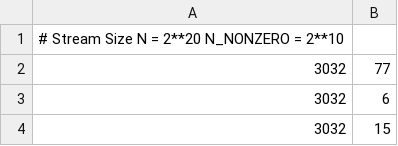
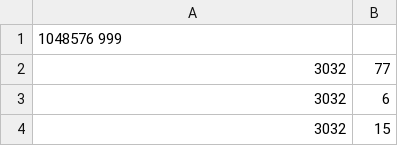
Before and after one commit to johnli1029/L0_Sampler, a CSV file: dataset/Insertion-only_stream.csv (was dataset/insert_only_stream.csv), drawn as a sheet; only a part is shown.

Commit message:
First Stage Refactoring: Refactored L0-Insertion Sampler

```diff
--- a/dataset/insert_only_stream.csv
+++ b/dataset/Insertion-only_stream.csv
@@ -1,2 +1,2 @@
-# Stream Size N = 2**20 N_NONZERO = 2**10
+1048576 999
 3032,77
```
Also changed, not shown: 22 other files.
